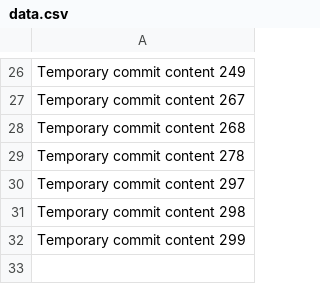
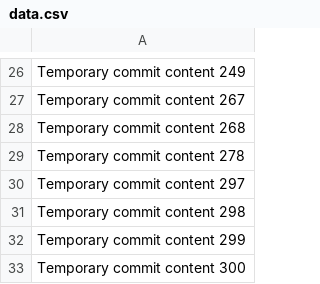
Before and after one commit to StephenEstes21/stephen, a CSV file: data.csv, drawn as a sheet; only a part is shown, gaps mark what is left out; the diff names each change by its address in the sheet, - before the commit and + after, or states it on an @@ line.

```diff
--- a/data.csv
+++ b/data.csv
+row 33: Temporary commit content 300
```
